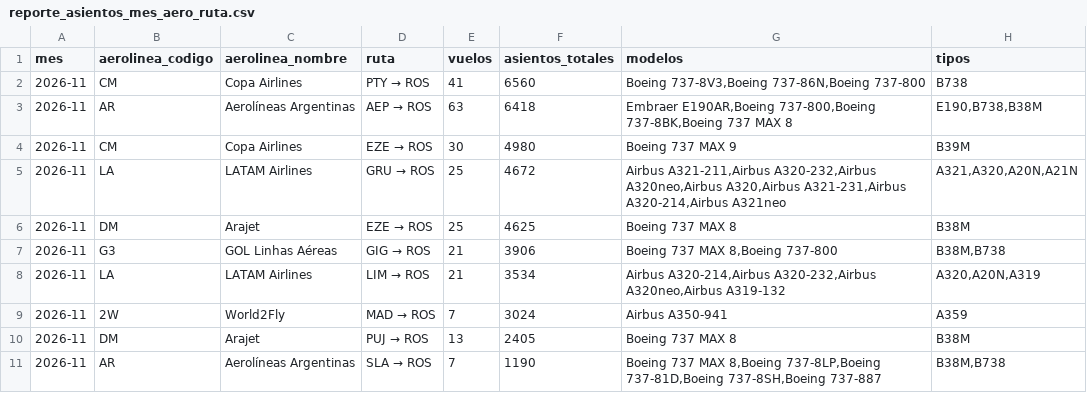
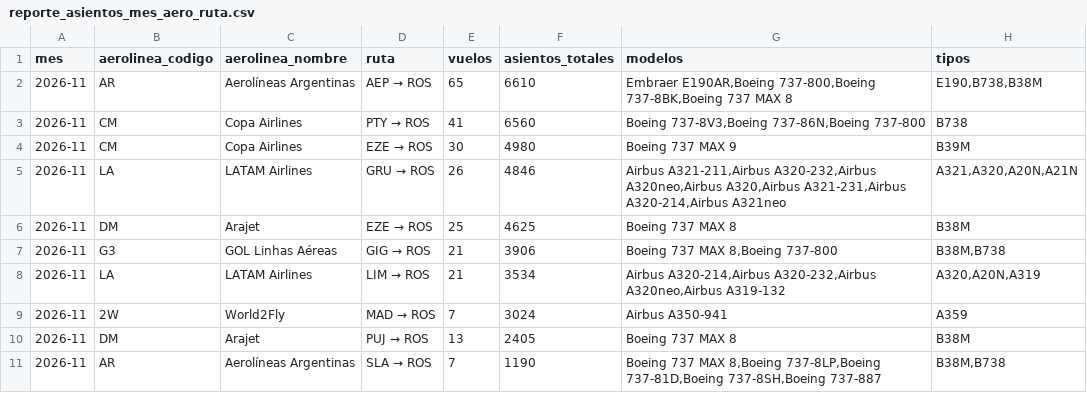
Before and after one commit to arqderman-tech/aeroros, a CSV file: reporte_asientos_mes_aero_ruta.csv, drawn as a sheet; only a part is shown.

```diff
--- a/reporte_asientos_mes_aero_ruta.csv
+++ b/reporte_asientos_mes_aero_ruta.csv
@@ -1,6 +1,6 @@
 mes,aerolinea_codigo,aerolinea_nombre,ruta,vuelos,asientos_totales,modelos,tipos
+2026-11,AR,Aerolíneas Argentinas,AEP → ROS,65,6610,"Embraer E190AR,Boeing 737-800,Boeing 737-8BK,Boeing 737 MAX 8","E190,B738,B38M"
 2026-11,CM,Copa Airlines,PTY → ROS,41,6560,"Boeing 737-8V3,Boeing 737-86N,Boeing 737-800",B738
-2026-11,AR,Aerolíneas Argentinas,AEP → ROS,63,6418,"Embraer E190AR,Boeing 737-800,Boeing 737-8BK,Boeing 737 MAX 8","E190,B738,B38M"
 2026-11,CM,Copa Airlines,EZE → ROS,30,4980,Boeing 737 MAX 9,B39M
-2026-11,LA,LATAM Airlines,GRU → ROS,25,4672,"Airbus A321-211,Airbus A320-232,Airbus A320neo,Airbus A320,Airbus A321-231,Airbus A320-214,Airbus A321neo","A321,A320,A20N,A21N"
+2026-11,LA,LATAM Airlines,GRU → ROS,26,4846,"Airbus A321-211,Airbus A320-232,Airbus A320neo,Airbus A320,Airbus A321-231,Airbus A320-214,Airbus A321neo","A321,A320,A20N,A21N"
 2026-11,DM,Arajet,EZE → ROS,25,4625,Boeing 737 MAX 8,B38M
```
Also changed, not shown: reporte_asientos_aerolinea.csv, reporte_asientos_ruta.csv, 6 other files.
